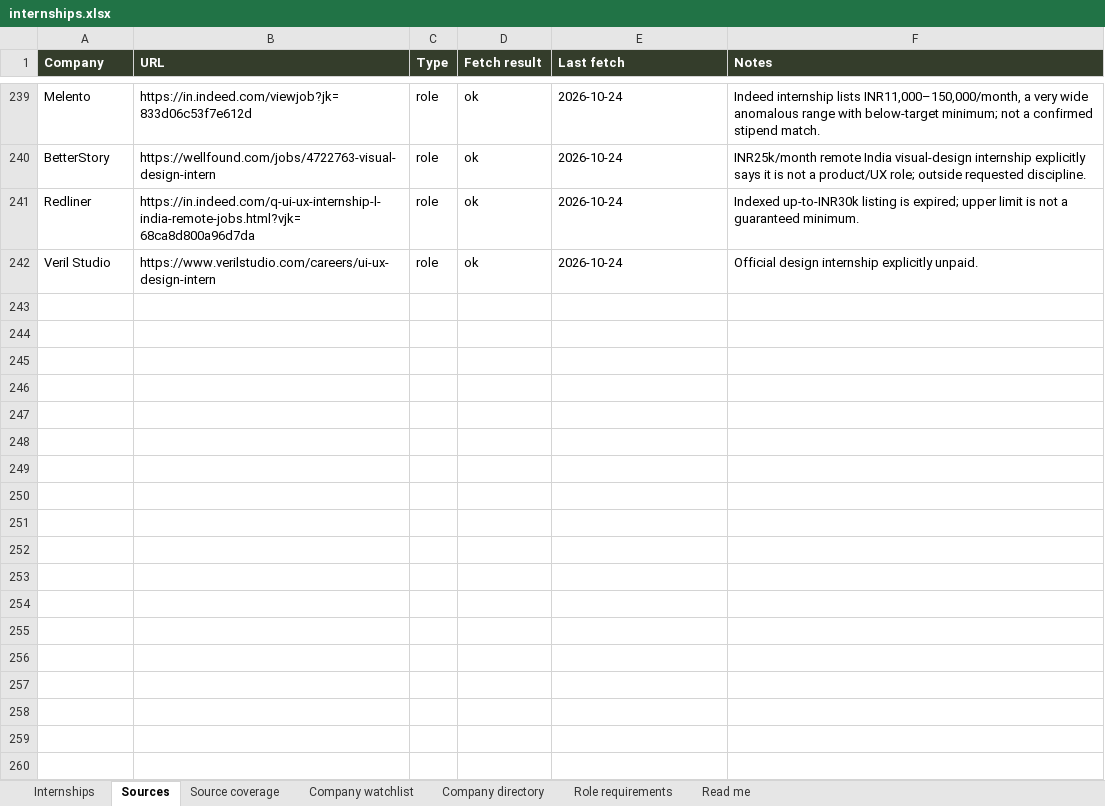
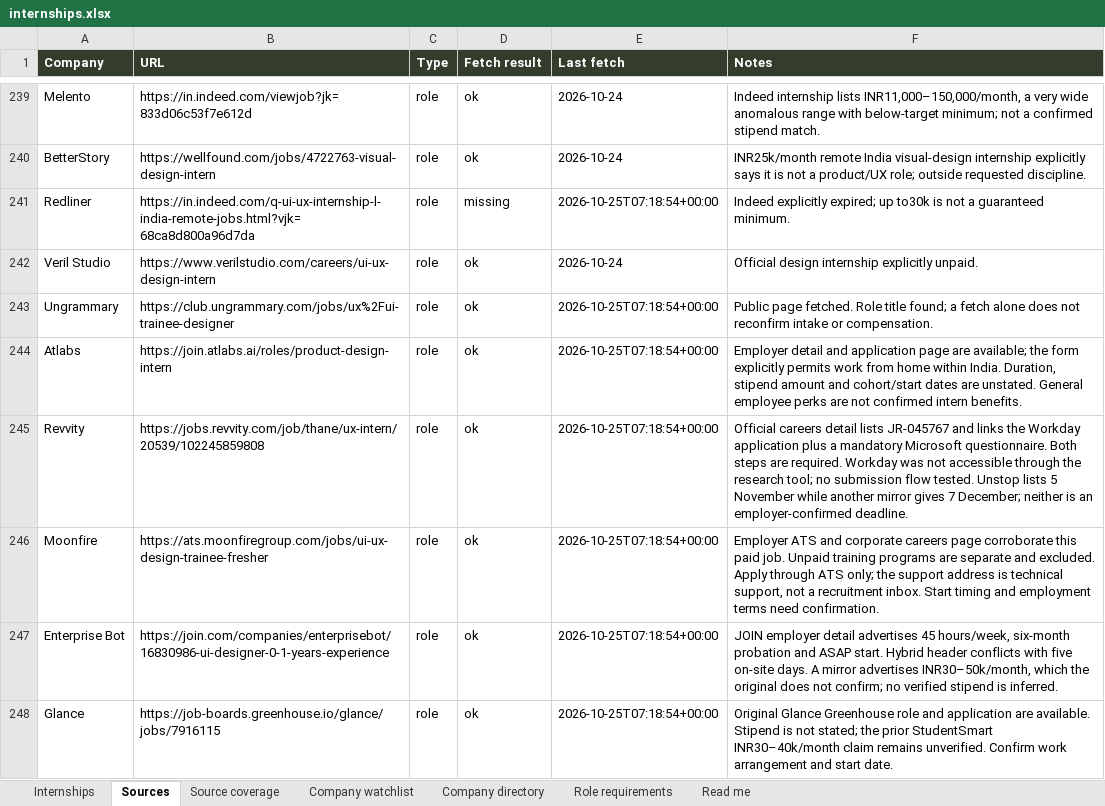
Before and after one commit to AnujR17/Chatgpt-Environment, an Excel workbook: topics/job-search-agent/app/public/data/internships.xlsx, sheet Sources, drawn as a sheet; only a part is shown, gaps mark what is left out; values as stored, in another font and other column widths than the file's, no borders; the diff covers the shown part only; the diff names each change by its address in the sheet, - before the commit and + after, or states it on an @@ line.

Commit message:
Refresh design job research for 25 October and archive removed listing

```diff
--- a/topics/job-search-agent/app/public/data/internships.xlsx (sheet Sources)
+++ b/topics/job-search-agent/app/public/data/internships.xlsx (sheet Sources)
-D241 (Fetch result): ok
+D241 (Fetch result): missing
-E241 (Last fetch): 2026-10-24
+E241 (Last fetch): 2026-10-25T07:18:54+00:00
-F241 (Notes): Indexed up-to-INR30k listing is expired; upper limit is not…
+F241 (Notes): Indeed explicitly expired; up to30k is not…
+row 243: Ungrammary | https://club.ungrammary.com/jobs/ux%2Fui-trainee-designer | role | ok | 2026-10-25T07:18:54+00:00 | Public page fetched. Role title found; a fetch alone does not reconfirm intake or compensation.
+row 244: Atlabs | https://join.atlabs.ai/roles/product-design-intern | role | ok | 2026-10-25T07:18:54+00:00 | Employer detail and application page are available; the form explicitly permits work from home within India. Duration, stipend amount and cohort/start dates are unstated. General employee perks are not confirmed intern benefits.
+row 245: Revvity | https://jobs.revvity.com/job/thane/ux-intern/20539/102245859808 | role | ok | 2026-10-25T07:18:54+00:00 | Official careers detail lists JR-045767 and links the Workday application plus a mandatory Microsoft questionnaire. Both steps are required. Workday was not accessible through the research tool; no submission flow tested. Unstop lists 5 November while another mirror gives 7 December; neither is an employer-confirmed deadline.
+row 246: Moonfire | https://ats.moonfiregroup.com/jobs/ui-ux-design-trainee-fresher | role | ok | 2026-10-25T07:18:54+00:00 | Employer ATS and corporate careers page corroborate this paid job. Unpaid training programs are separate and excluded. Apply through ATS only; the support address is technical support, not a recruitment inbox. Start timing and employment terms need confirmation.
+row 247: Enterprise Bot | https://join.com/companies/enterprisebot/16830986-ui-designer-0-1-years-experience | role | ok | 2026-10-25T07:18:54+00:00 | JOIN employer detail advertises 45 hours/week, six-month probation and ASAP start. Hybrid header conflicts with five on-site days. A mirror advertises INR30–50k/month, which the original does not confirm; no verified stipend is inferred.
+row 248: Glance | https://job-boards.greenhouse.io/glance/jobs/7916115 | role | ok | 2026-10-25T07:18:54+00:00 | Original Glance Greenhouse role and application are available. Stipend is not stated; the prior StudentSmart INR30–40k/month claim remains unverified. Confirm work arrangement and start date.
```
Also changed, not shown: 8 added rows and 93 edited cells elsewhere in this sheet, sheet Role requirements, sheet Internships, sheet Company directory, sheet Source coverage, sheet Company watchlist, sheet Read me, 8 other files.
